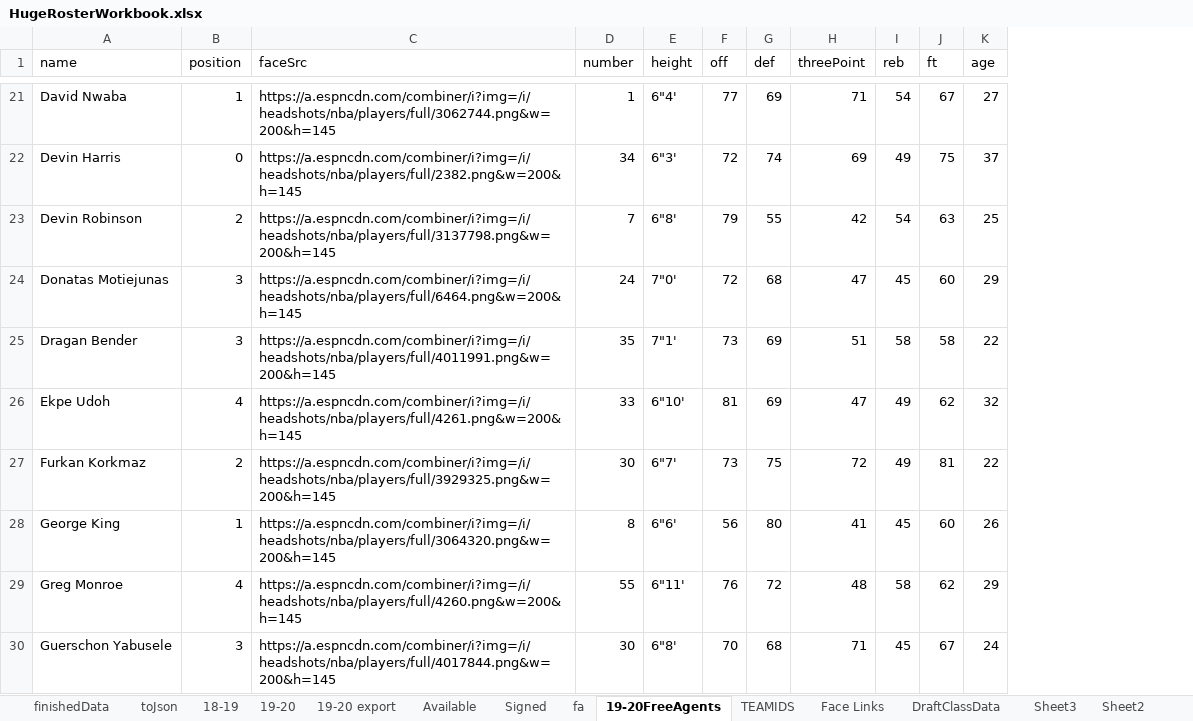
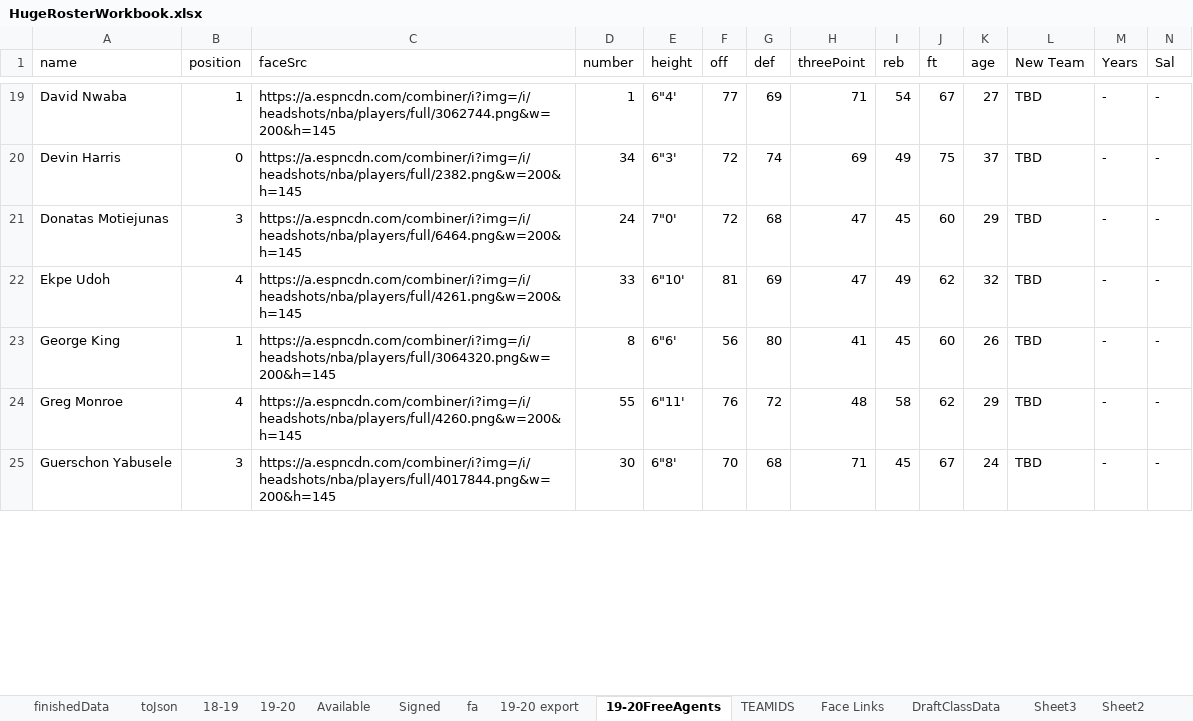
Before and after one commit to cbanfiel/Basketball-GM-2020-Rosters, an Excel workbook: HugeRosterWorkbook.xlsx, sheet 19-20FreeAgents, drawn as a sheet; only a part is shown, gaps mark what is left out; values as stored, in another font and other column widths than the file's, no borders; removed rows and columns are numbered as before the commit, all else as after; the diff covers the shown part only; the diff names each change by its address in the sheet, - before the commit and + after, or states it on an @@ line.

```diff
--- a/HugeRosterWorkbook.xlsx (sheet 19-20FreeAgents)
+++ b/HugeRosterWorkbook.xlsx (sheet 19-20FreeAgents)
@@ sheet tab order changed: finishedData | toJson | 18-19 | 19-20 | Available | Signed | fa | 19-20 export | 19-20FreeAgents | TEAMIDS | Face Links | DraftClassData | Sheet3 | Sheet2 @@
+column L (New Team), rows 19-25: all TBD
+column M (Years), rows 19-25: all -
+column N (Sal), rows 19-25: all -
-row 23: Devin Robinson | 2 | https://a.espncdn.com/combiner/i?img=/i/headshots/nba/players/full/3137798.png&w=200&h=145 | 7 | 6"8' | 79 | 55 | 42 | 54 | 63 | 25
-row 25: Dragan Bender | 3 | https://a.espncdn.com/combiner/i?img=/i/headshots/nba/players/full/4011991.png&w=200&h=145 | 35 | 7"1' | 73 | 69 | 51 | 58 | 58 | 22
-row 27: Furkan Korkmaz | 2 | https://a.espncdn.com/combiner/i?img=/i/headshots/nba/players/full/3929325.png&w=200&h=145 | 30 | 6"7' | 73 | 75 | 72 | 49 | 81 | 22
```
Also changed, not shown: 11 removed rows and 8 moved rows elsewhere in this sheet, sheet Signed, sheet finishedData, sheet 19-20 export, sheet 19-20, 3 other files.
